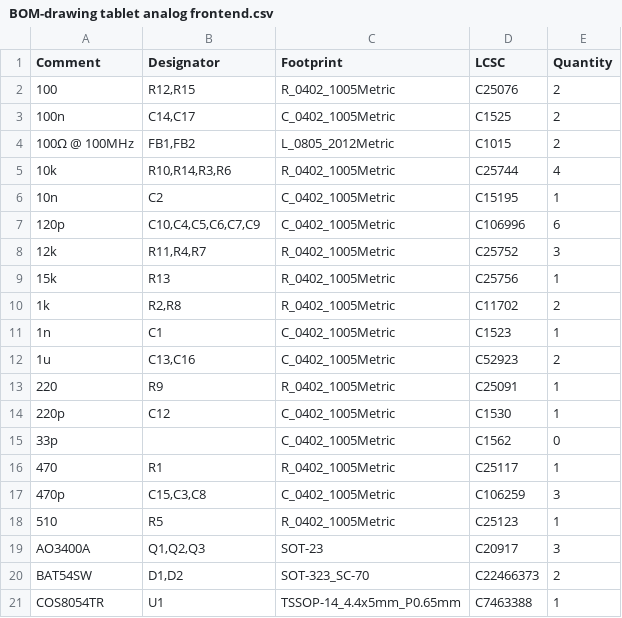
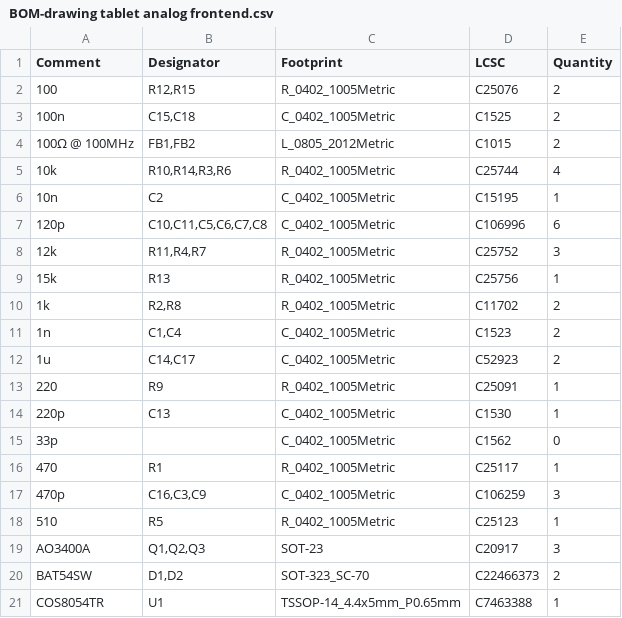
Before and after one commit to letmegobacktosleep/drawing-tablet-analog-frontend, a CSV file: jlcpcb/production_files/BOM-drawing tablet analog frontend.csv, drawn as a sheet.

```diff
--- a/jlcpcb/production_files/BOM-drawing tablet analog frontend.csv
+++ b/jlcpcb/production_files/BOM-drawing tablet analog frontend.csv
@@ -2,3 +2,3 @@ Comment,Designator,Footprint,LCSC,Quantity
 100,"R12,R15",R_0402_1005Metric,C25076,2
-100n,"C14,C17",C_0402_1005Metric,C1525,2
+100n,"C15,C18",C_0402_1005Metric,C1525,2
 100Ω @ 100MHz,"FB1,FB2",L_0805_2012Metric,C1015,2
@@ -6,3 +6,3 @@ Comment,Designator,Footprint,LCSC,Quantity
 10n,C2,C_0402_1005Metric,C15195,1
-120p,"C10,C4,C5,C6,C7,C9",C_0402_1005Metric,C106996,6
+120p,"C10,C11,C5,C6,C7,C8",C_0402_1005Metric,C106996,6
 12k,"R11,R4,R7",R_0402_1005Metric,C25752,3
@@ -10,9 +10,9 @@ Comment,Designator,Footprint,LCSC,Quantity
 1k,"R2,R8",R_0402_1005Metric,C11702,2
-1n,C1,C_0402_1005Metric,C1523,1
-1u,"C13,C16",C_0402_1005Metric,C52923,2
+1n,"C1,C4",C_0402_1005Metric,C1523,2
+1u,"C14,C17",C_0402_1005Metric,C52923,2
 220,R9,R_0402_1005Metric,C25091,1
-220p,C12,C_0402_1005Metric,C1530,1
+220p,C13,C_0402_1005Metric,C1530,1
 33p,,C_0402_1005Metric,C1562,0
 470,R1,R_0402_1005Metric,C25117,1
-470p,"C15,C3,C8",C_0402_1005Metric,C106259,3
+470p,"C16,C3,C9",C_0402_1005Metric,C106259,3
 510,R5,R_0402_1005Metric,C25123,1
```
Also changed, not shown: jlcpcb/production_files/CPL-drawing tablet analog frontend.csv, 16 other files.
